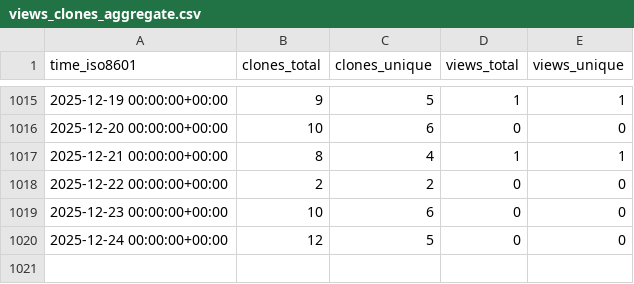
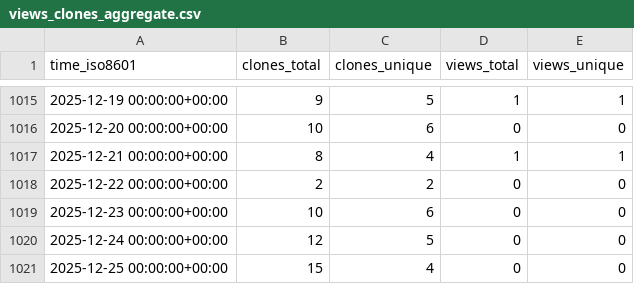
Before and after one commit to sysbio-curie/NaviCell, a CSV file: sysbio-curie/NaviCell/ghrs-data/views_clones_aggregate.csv, drawn as a sheet; only a part is shown, gaps mark what is left out.

```diff
--- a/sysbio-curie/NaviCell/ghrs-data/views_clones_aggregate.csv
+++ b/sysbio-curie/NaviCell/ghrs-data/views_clones_aggregate.csv
@@ -1020 +1020,2 @@ time_iso8601,clones_total,clones_unique,views_total,views_unique
 2025-12-24 00:00:00+00:00,12,5,0,0
+2025-12-25 00:00:00+00:00,15,4,0,0
```
Also changed, not shown: 1 other file.
